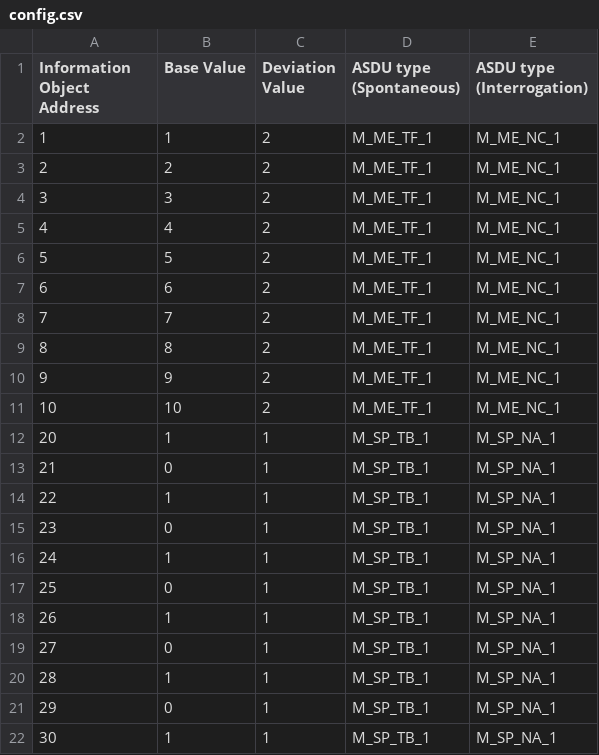
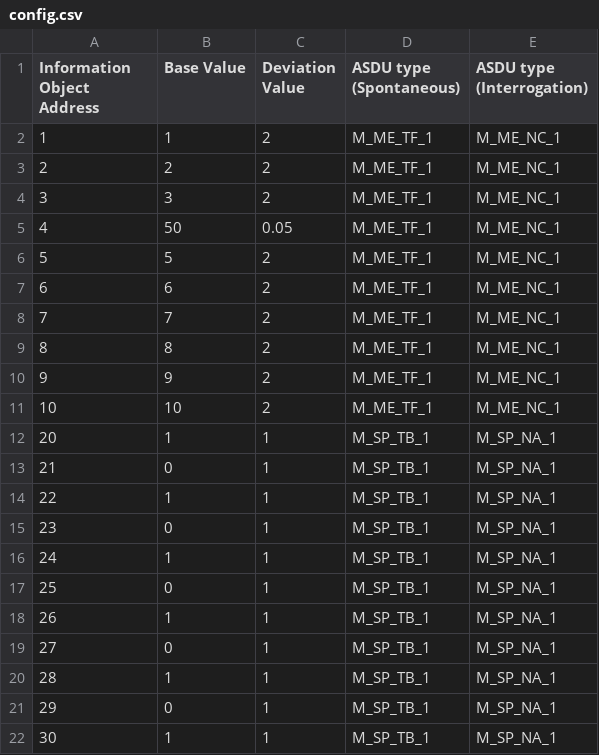
Before and after one commit to PVKonovalov/iec104_server_simulator, a CSV file: config/config.csv, drawn as a sheet.

Commit message:
Fix float value

```diff
--- a/config/config.csv
+++ b/config/config.csv
@@ -4,3 +4,3 @@ Information Object Address, Base Value, Deviation Value, ASDU type (Spontaneous)
 3,3,2,M_ME_TF_1,M_ME_NC_1
-4,4,2,M_ME_TF_1,M_ME_NC_1
+4,50,0.05,M_ME_TF_1,M_ME_NC_1
 5,5,2,M_ME_TF_1,M_ME_NC_1
```
Also changed, not shown: 7 other files.
